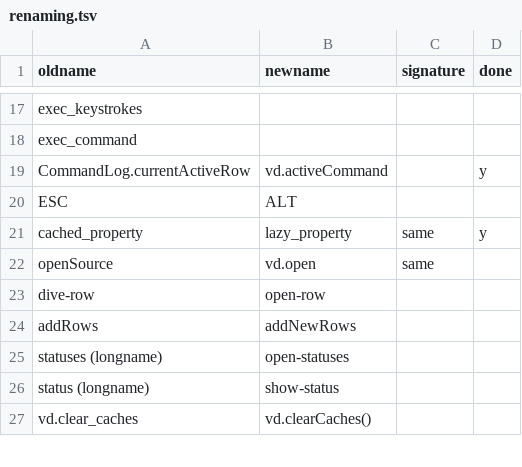
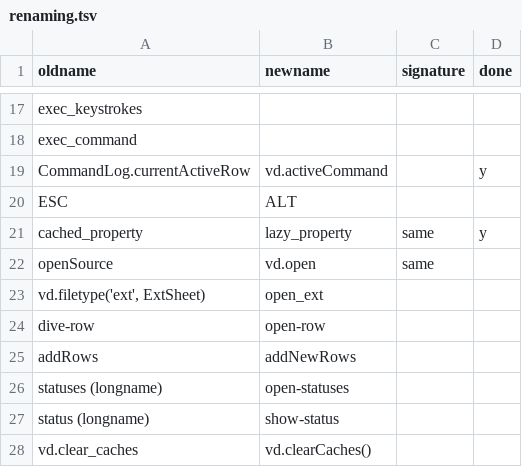
Before and after one commit to saulpw/visidata, a TSV file: dev/renaming.tsv, drawn as a sheet; only a part is shown, gaps mark what is left out.

Commit message:
[renaming] make note to consider reverting vd.filetype() back to open_ext

```diff
--- a/dev/renaming.tsv
+++ b/dev/renaming.tsv
@@ -22,2 +22,3 @@ cached_property	lazy_property	same	y
 openSource	vd.open	same	
+vd.filetype('ext', ExtSheet)	open_ext		
 dive-row	open-row		
```
